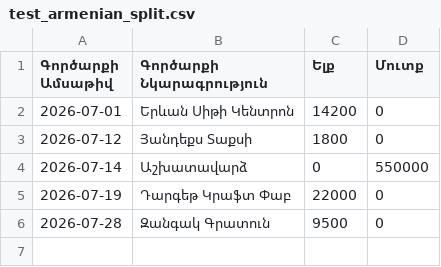
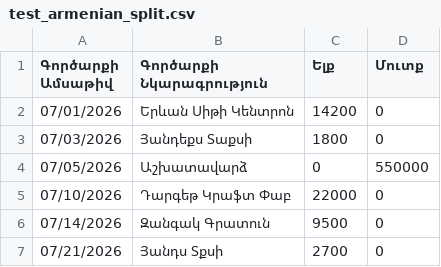
Before and after one commit to VahagMardyan/Bank_Statement_Analyser, a CSV file: test_armenian_split.csv, drawn as a sheet.

```diff
--- a/test_armenian_split.csv
+++ b/test_armenian_split.csv
@@ -1,6 +1,7 @@
 Գործարքի Ամսաթիվ,Գործարքի Նկարագրություն,Ելք,Մուտք
-2026-07-01,Երևան Սիթի Կենտրոն,14200,0
-2026-07-12,Յանդեքս Տաքսի,1800,0
-2026-07-14,Աշխատավարձ,0,550000
-2026-07-19,Դարգեթ Կրաֆտ Փաբ,22000,0
-2026-07-28,Զանգակ Գրատուն,9500,0
+07/01/2026,Երևան Սիթի Կենտրոն,14200,0
+07/03/2026,Յանդեքս Տաքսի,1800,0
+07/05/2026,Աշխատավարձ,0,550000
+07/10/2026,Դարգեթ Կրաֆտ Փաբ,22000,0
+07/14/2026,Զանգակ Գրատուն,9500,0
+07/21/2026,Յանդս Տքսի,2700,0
```
Also changed, not shown: test_armenian_standard.csv, 6 other files.
